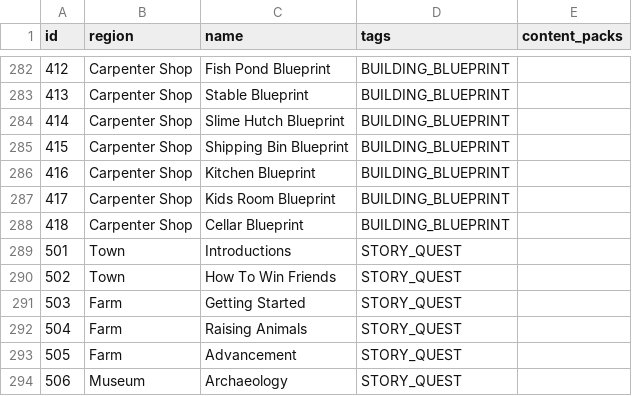
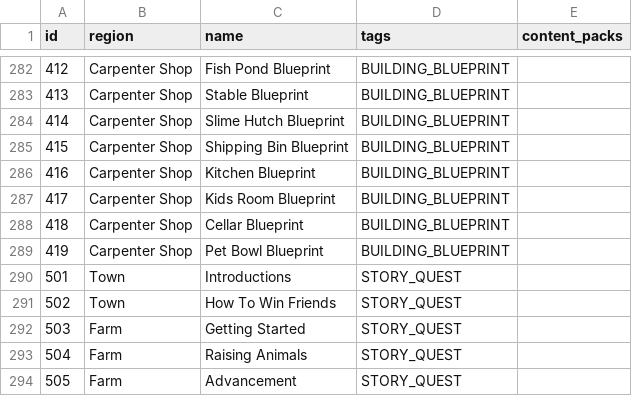
Before and after one commit to itepastra/Archipelago, a CSV file: worlds/stardew_valley/data/locations.csv, drawn as a sheet; only a part is shown, gaps mark what is left out; the shorter side is filled out with more unchanged rows.

Commit message:
remove pet bowl from starting building and add requirement for pets relationship to have the pet bowl

```diff
--- a/worlds/stardew_valley/data/locations.csv
+++ b/worlds/stardew_valley/data/locations.csv
@@ -288,2 +288,3 @@ id,region,name,tags,content_packs
 418,Carpenter Shop,Cellar Blueprint,BUILDING_BLUEPRINT,
+419,Carpenter Shop,Pet Bowl Blueprint,BUILDING_BLUEPRINT,
 501,Town,Introductions,"STORY_QUEST",
```
Also changed, not shown: 2 other files.
